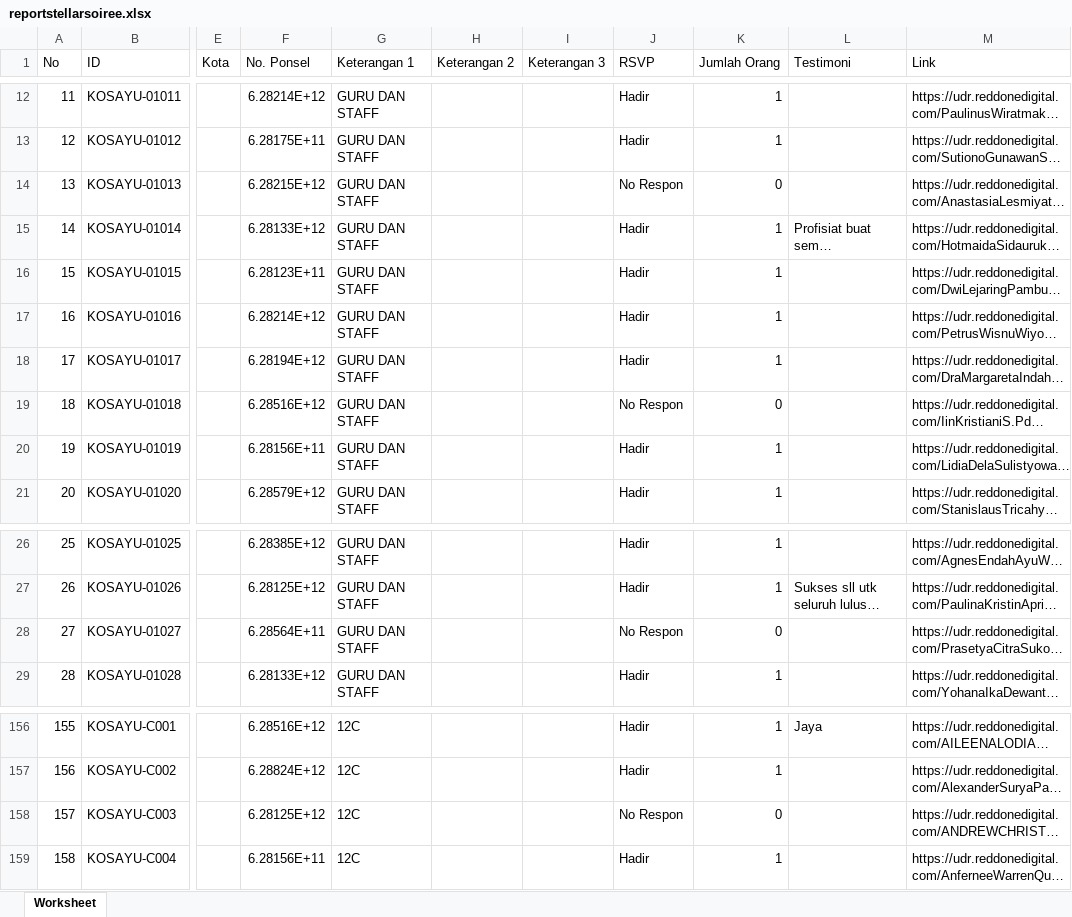
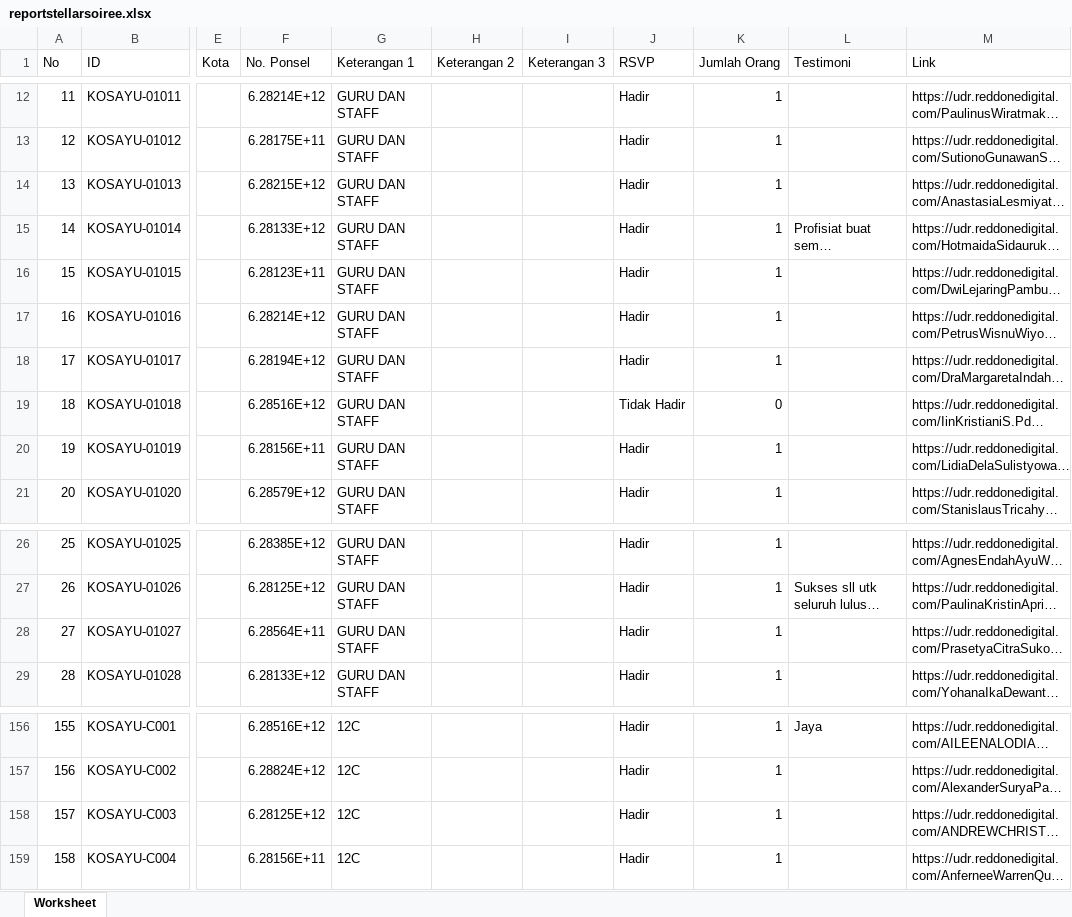
Before and after one commit to apk31/promdash, an Excel workbook: reportstellarsoiree.xlsx, sheet Worksheet, drawn as a sheet; only a part is shown, gaps mark what is left out; long unchanged cells end in …; values as stored, in another font and other column widths than the file's, no borders; the diff names each change by its address in the sheet, - before the commit and + after, or states it on an @@ line.

Commit message:
update data

```diff
--- a/reportstellarsoiree.xlsx (sheet Worksheet)
+++ b/reportstellarsoiree.xlsx (sheet Worksheet)
-J14 (RSVP): No Respon
+J14 (RSVP): Hadir
-K14 (Jumlah Orang): 0
+K14 (Jumlah Orang): 1
-J19 (RSVP): No Respon
+J19 (RSVP): Tidak Hadir
-J28 (RSVP): No Respon
+J28 (RSVP): Hadir
-K28 (Jumlah Orang): 0
+K28 (Jumlah Orang): 1
-J158 (RSVP): No Respon
+J158 (RSVP): Hadir
-K158 (Jumlah Orang): 0
+K158 (Jumlah Orang): 1
```
